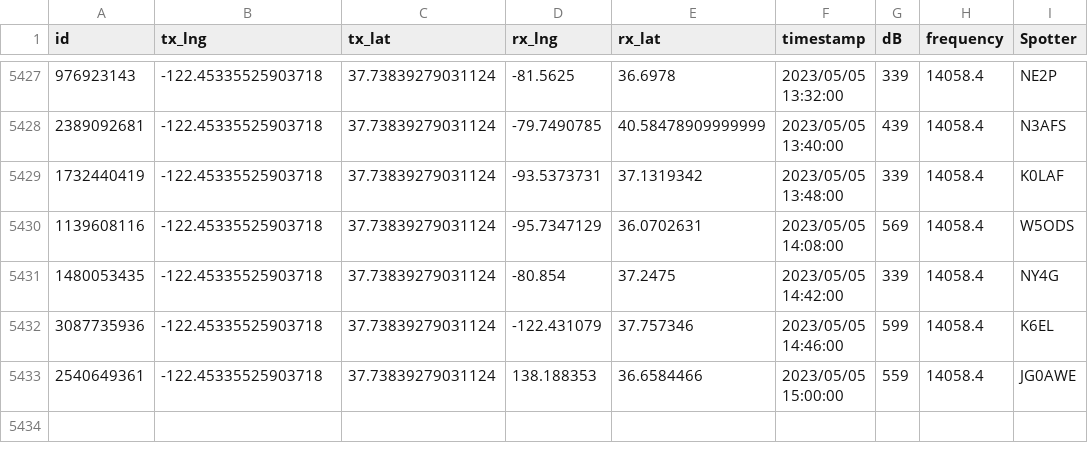
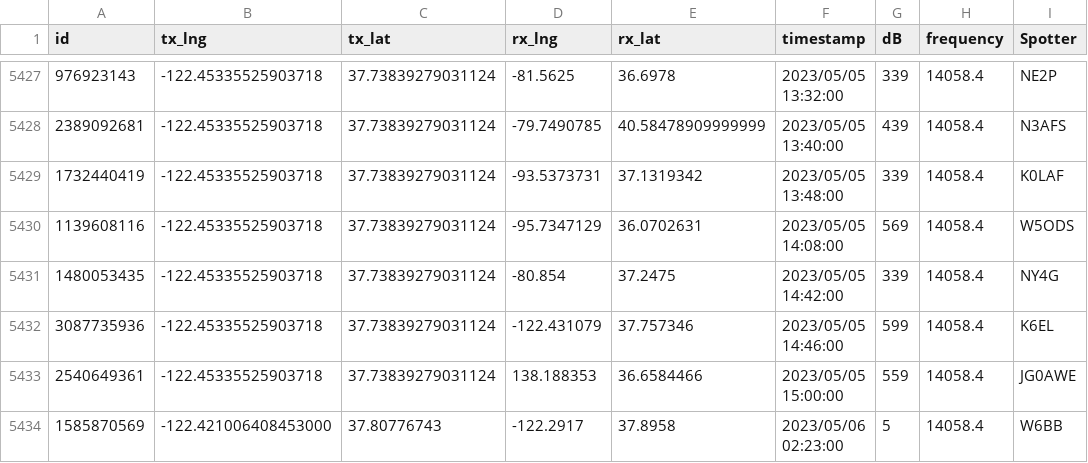
Before and after one commit to hcarter333/rm-rbn-history, a CSV file: rm_rnb_history_pres.csv, drawn as a sheet; only a part is shown, gaps mark what is left out.

```diff
--- a/rm_rnb_history_pres.csv
+++ b/rm_rnb_history_pres.csv
@@ -5433 +5433,2 @@ id,tx_lng,tx_lat,rx_lng,rx_lat,timestamp,dB,frequency,Spotter
 2540649361,-122.45335525903718,37.73839279031124,138.188353,36.6584466,2023/05/05 15:00:00,559,14058.4,JG0AWE
+1585870569,-122.421006408453000,37.80776743,-122.2917,37.8958,2023/05/06 02:23:00,5,14058.4,W6BB
```
Also changed, not shown: rm_rnb_history.csv, 1 other file.
